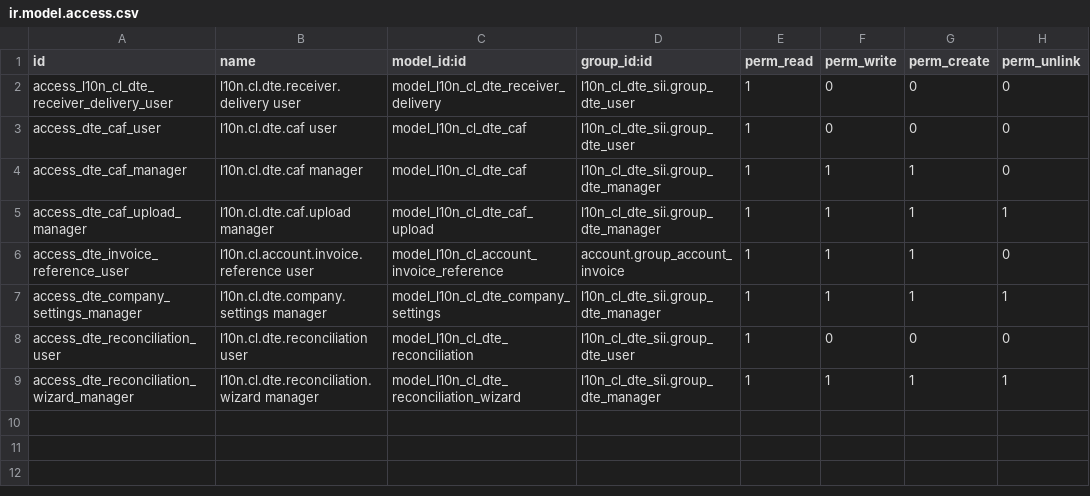
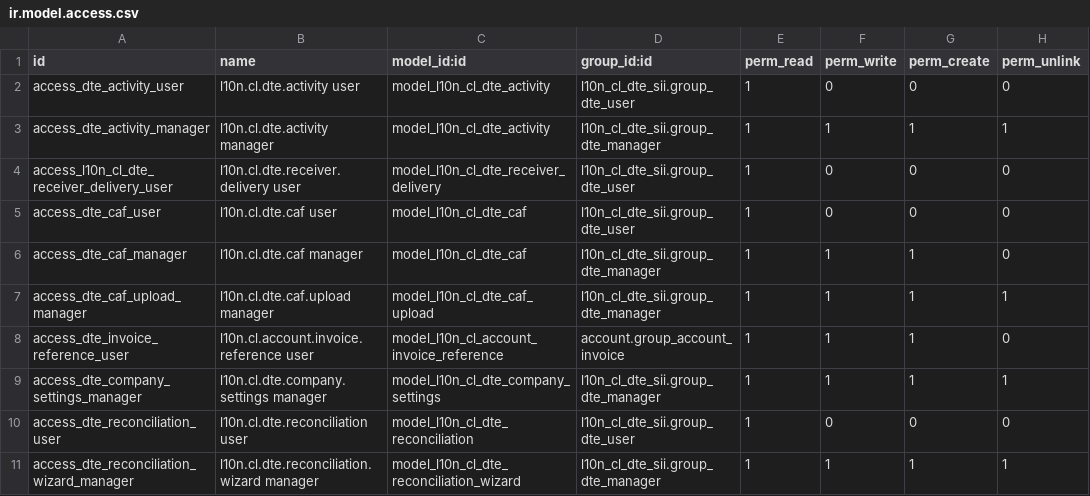
Before and after one commit to fsmw/l10n-chile, a CSV file: l10n_cl_dte_sii/security/ir.model.access.csv, drawn as a sheet; the diff names each change by its address in the sheet, - before the commit and + after, or states it on an @@ line.

Commit message:
[IMP] l10n_cl_dte_sii: add the SII economic activity catalog
The SII publishes 674 activity codes, but the company only stored one
free-text code: a second activity could not be declared and users had no
catalog to pick from.

The data comes from the current official SII publication, not from the
copies in dasanti/l10n_cl_fe or dte-18. All three have the same 674 codes,
but the dasanti CSV lost the leading zero (11101 instead of 011101, which
is invalid in Acteco) and 105 rows carry stale VAT/category metadata.

- New model l10n_cl.dte.activity: code, glosa, VAT affectedness, tax
  category and internet availability, kept as text because the current
  publication uses G in two of those columns.
- data/l10n_cl.dte.activity.csv: 674 six-digit codes, refreshed on upgrade.
- res.company.l10n_cl_dte_activity_ids and the settings wizard field.
- The builder emits one Acteco per selected activity, ordered by code, up
  to the four allowed by the XSD, and falls back to the legacy
  l10n_cl_dte_activity_code field.
- migrations/18.0.7.0.0 links the legacy code to the catalog, completing
  its leading zero.

Verified: 97 tests, 0 failures on a clean database; real-DTE parity still
3/3 with byte-exact FRMT; upgrade from 18.0.6.0.0 links 11101 -> 011101 in
a disposable database.

```diff
--- a/l10n_cl_dte_sii/security/ir.model.access.csv
+++ b/l10n_cl_dte_sii/security/ir.model.access.csv
+row 2: access_dte_activity_user | l10n.cl.dte.activity user | model_l10n_cl_dte_activity | l10n_cl_dte_sii.group_dte_user | 1 | 0 | 0 | 0
+row 3: access_dte_activity_manager | l10n.cl.dte.activity manager | model_l10n_cl_dte_activity | l10n_cl_dte_sii.group_dte_manager | 1 | 1 | 1 | 1
```
Also changed, not shown: 13 other files.
